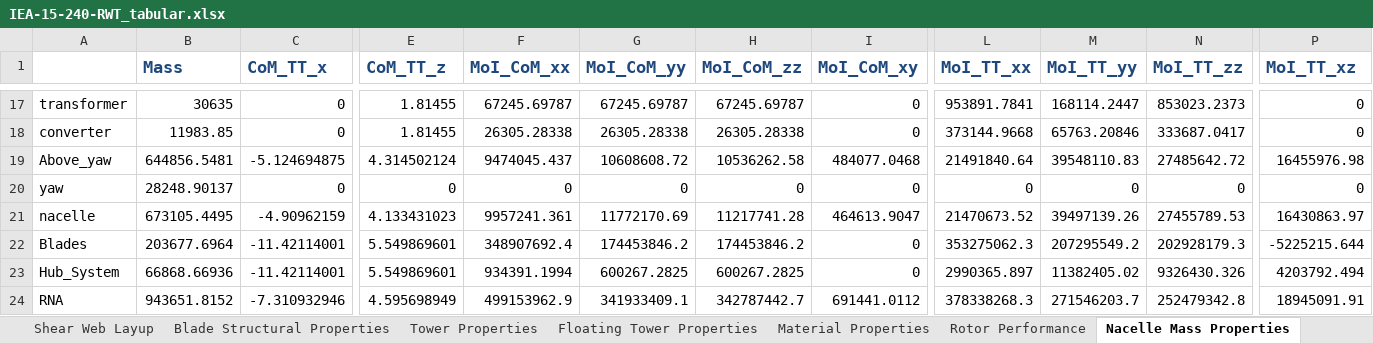
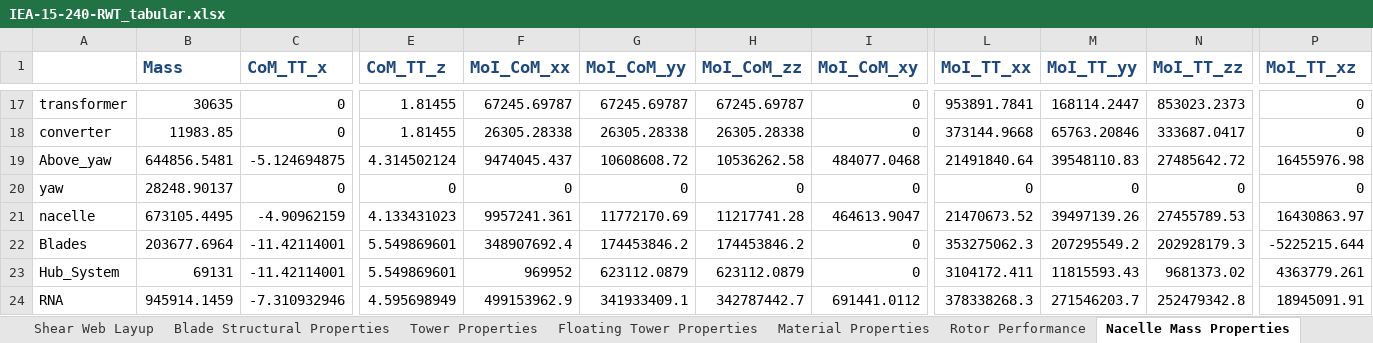
Before and after one commit to IEAWindTask37/IEA-15-240-RWT, an Excel workbook: Documentation/IEA-15-240-RWT_tabular.xlsx, sheet Nacelle Mass Properties, drawn as a sheet; only a part is shown, gaps mark what is left out; values as stored, in another font and other column widths than the file's, no borders; the diff names each change by its address in the sheet, - before the commit and + after, or states it on an @@ line.

```diff
--- a/Documentation/IEA-15-240-RWT_tabular.xlsx (sheet Nacelle Mass Properties)
+++ b/Documentation/IEA-15-240-RWT_tabular.xlsx (sheet Nacelle Mass Properties)
-B23 (Mass): 66868.66936
+B23 (Mass): 69131
-F23 (MoI_CoM_xx): 934391.1994
+F23 (MoI_CoM_xx): 969952
-G23 (MoI_CoM_yy): 600267.2825
+G23 (MoI_CoM_yy): 623112.0879
-H23 (MoI_CoM_zz): 600267.2825
+H23 (MoI_CoM_zz): 623112.0879
-L23 (MoI_TT_xx): 2990365.897
+L23 (MoI_TT_xx): 3104172.411
-M23 (MoI_TT_yy): 11382405.02
+M23 (MoI_TT_yy): 11815593.43
-N23 (MoI_TT_zz): 9326430.326
+N23 (MoI_TT_zz): 9681373.02
-P23 (MoI_TT_xz): 4203792.494
+P23 (MoI_TT_xz): 4363779.261
-B24 (Mass): 943651.8152
+B24 (Mass): 945914.1459
```
Also changed, not shown: sheet Tower Properties, 1 other file.
